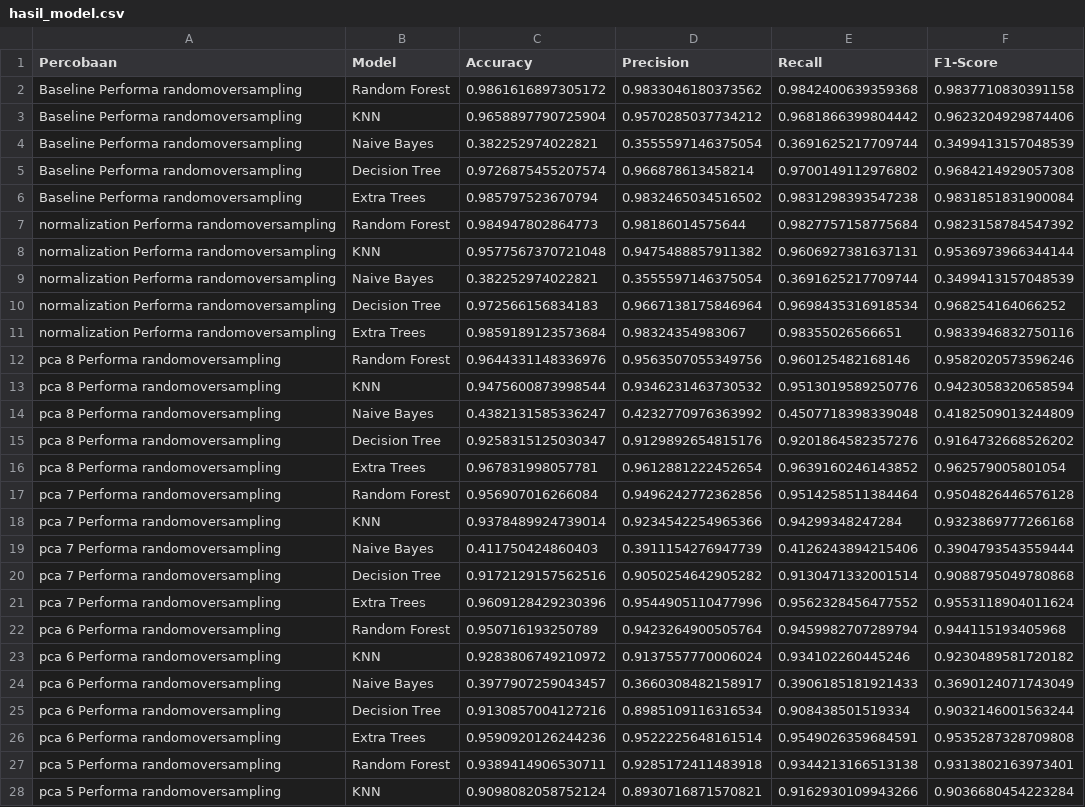
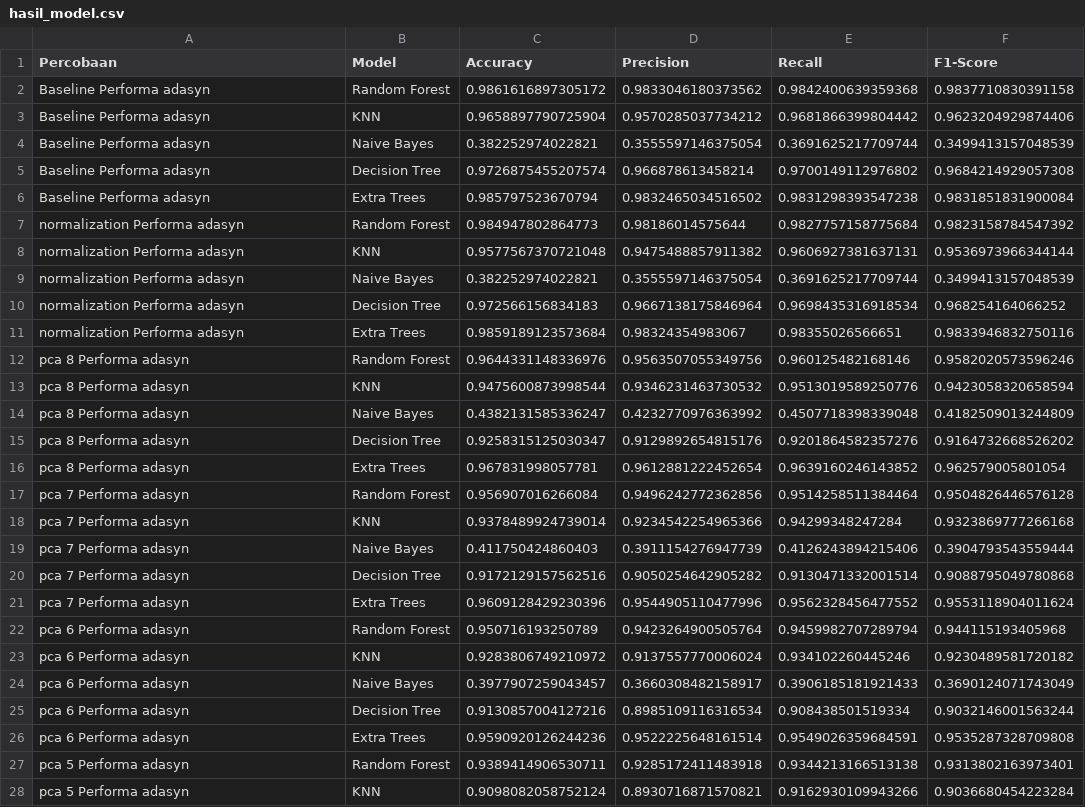
Before and after one commit to RyanGA09/DataMiningAirQuality, a CSV file: noutlier/Dataoversamplingadasyn/Konvensional/hasil_model.csv, drawn as a sheet; only a part is shown; the diff covers the shown part only; the diff names each change by its address in the sheet, - before the commit and + after, or states it on an @@ line.

```diff
--- a/noutlier/Dataoversamplingadasyn/Konvensional/hasil_model.csv
+++ b/noutlier/Dataoversamplingadasyn/Konvensional/hasil_model.csv
-A2:A6 (Percobaan): Baseline Performa randomoversampling
+A2:A6 (Percobaan): Baseline Performa adasyn
-A7:A11 (Percobaan): normalization Performa randomoversampling
+A7:A11 (Percobaan): normalization Performa adasyn
-A12:A16 (Percobaan): pca 8 Performa randomoversampling
+A12:A16 (Percobaan): pca 8 Performa adasyn
-A17:A21 (Percobaan): pca 7 Performa randomoversampling
+A17:A21 (Percobaan): pca 7 Performa adasyn
-A22:A26 (Percobaan): pca 6 Performa randomoversampling
+A22:A26 (Percobaan): pca 6 Performa adasyn
-A27:A28 (Percobaan): pca 5 Performa randomoversampling
+A27:A28 (Percobaan): pca 5 Performa adasyn
```
Also changed, not shown: 3 edited cells elsewhere in this file, noutlier/Dataoversamplingadasyn/Ensemble/catboost_info/time_left.tsv, noutlier/Dataoversamplingadasyn/Ensemble/hasil_ensemble1.csv, 3 other files.
